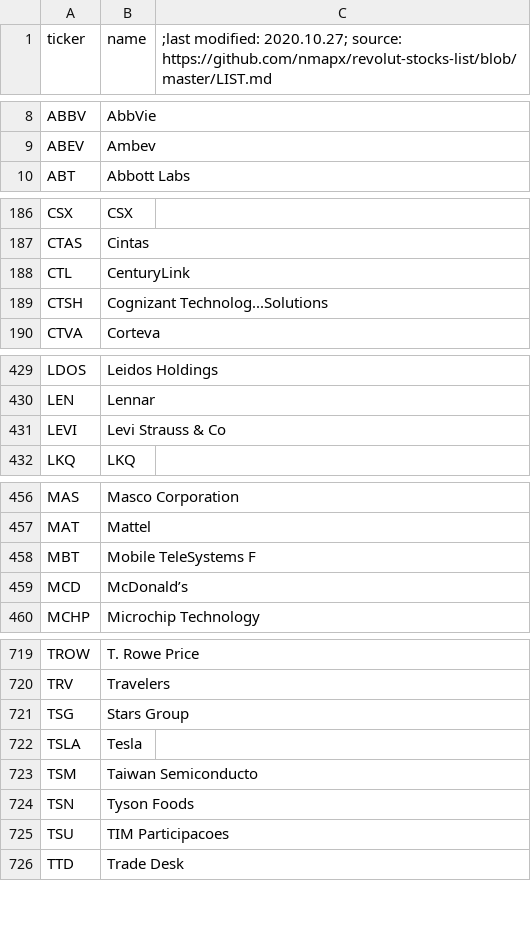
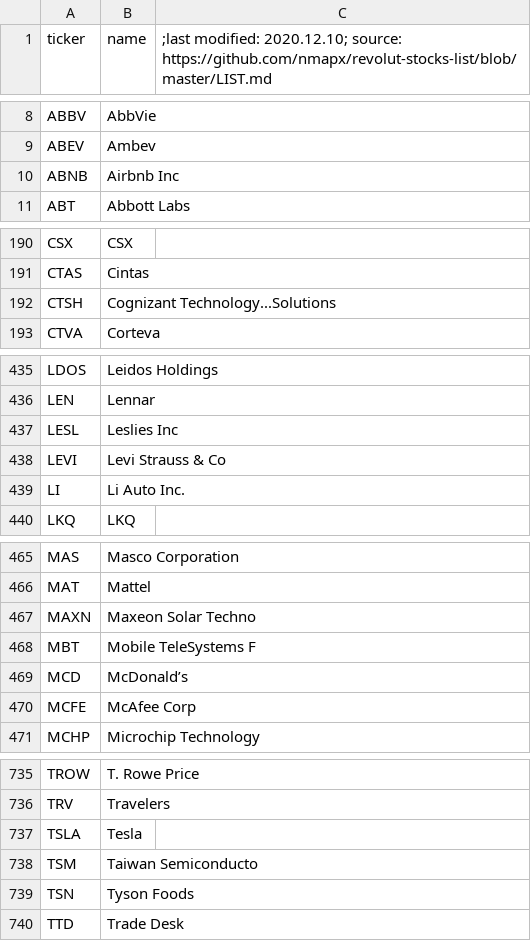
Before and after one commit to mpawlucz/revolut-stocks-list-raw, a CSV file: docs/revolut-stocks-list.csv, drawn as a sheet; only a part is shown, gaps mark what is left out; the diff covers the shown part only.

Commit message:
list update 10.12.2020

```diff
--- a/docs/revolut-stocks-list.csv
+++ b/docs/revolut-stocks-list.csv
@@ -1 +1 @@
-ticker,name,;last modified: 2020.10.27; source: https://github.com/nmapx/revolut-stocks-list/blob/master/LIST.md
+ticker,name,;last modified: 2020.12.10; source: https://github.com/nmapx/revolut-stocks-list/blob/master/LIST.md
@@ -9,2 +9,3 @@ ABBV,AbbVie,
 ABEV,Ambev,
+ABNB,Airbnb Inc,
 ABT,Abbott Labs,
@@ -187,4 +191,3 @@ CSX,CSX,
 CTAS,Cintas,
-CTL,CenturyLink,
-CTSH,Cognizant Technolog...Solutions,
+CTSH,Cognizant Technology...Solutions,
 CTVA,Corteva,
@@ -430,3 +436,5 @@ LDOS,Leidos Holdings,
 LEN,Lennar,
+LESL,Leslies Inc,
 LEVI,Levi Strauss & Co,
+LI,Li Auto Inc.,
 LKQ,LKQ,
@@ -457,4 +466,6 @@ MAS,Masco Corporation,
 MAT,Mattel,
+MAXN,Maxeon Solar Techno,
 MBT,Mobile TeleSystems F,
 MCD,McDonald’s,
+MCFE,McAfee Corp,
 MCHP,Microchip Technology,
@@ -720,3 +736,2 @@ TROW,T. Rowe Price,
 TRV,Travelers,
-TSG,Stars Group,
 TSLA,Tesla,
@@ -724,3 +739,2 @@ TSM,Taiwan Semiconducto,
 TSN,Tyson Foods,
-TSU,TIM Participacoes,
 TTD,Trade Desk,
```
Also changed, not shown: 14 added rows and 22 edited cells elsewhere in this file.
